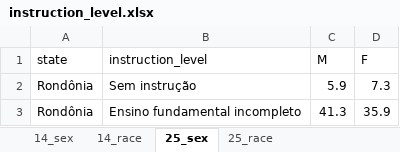
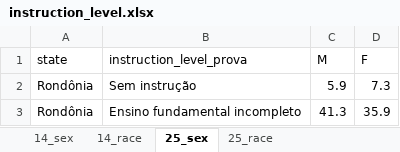
Before and after one commit to paulk2jonas/UFTM-BioStat-DataBase, an Excel workbook: Background_Data/instruction_level.xlsx, sheet 25_sex, drawn as a sheet; only a part is shown; values as stored, in another font and other column widths than the file's, no borders; the diff names each change by its address in the sheet, - before the commit and + after, or states it on an @@ line.

```diff
--- a/Background_Data/instruction_level.xlsx (sheet 25_sex)
+++ b/Background_Data/instruction_level.xlsx (sheet 25_sex)
-B1: instruction_level
+B1: instruction_level_prova
```
Also changed, not shown: 13 other files.
